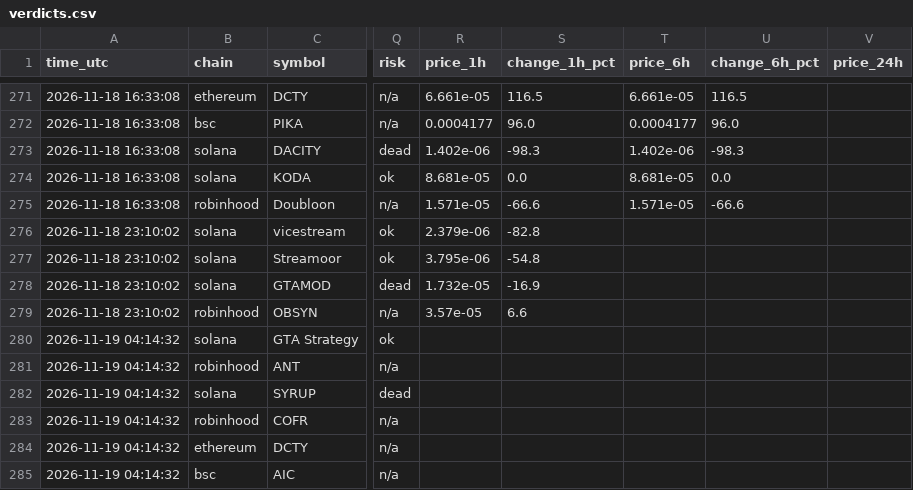
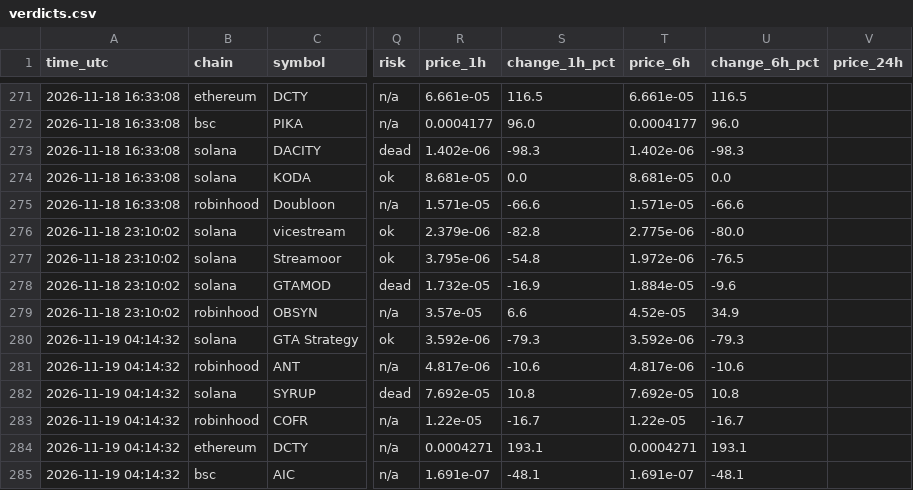
Before and after one commit to Milklosz/jev-test, a CSV file: verdicts.csv, drawn as a sheet; only a part is shown, gaps mark what is left out; the diff covers the shown part only; the diff names each change by its address in the sheet, - before the commit and + after, or states it on an @@ line.

```diff
--- a/verdicts.csv
+++ b/verdicts.csv
-T276 (price_6h): (empty)
+T276 (price_6h): 2.775e-06
-U276 (change_6h_pct): (empty)
+U276 (change_6h_pct): -80.0
-T277 (price_6h): (empty)
+T277 (price_6h): 1.972e-06
-U277 (change_6h_pct): (empty)
+U277 (change_6h_pct): -76.5
-T278 (price_6h): (empty)
+T278 (price_6h): 1.884e-05
-U278 (change_6h_pct): (empty)
+U278 (change_6h_pct): -9.6
-T279 (price_6h): (empty)
+T279 (price_6h): 4.52e-05
-U279 (change_6h_pct): (empty)
+U279 (change_6h_pct): 34.9
-R280 (price_1h): (empty)
+R280 (price_1h): 3.592e-06
-S280 (change_1h_pct): (empty)
+S280 (change_1h_pct): -79.3
-T280 (price_6h): (empty)
+T280 (price_6h): 3.592e-06
-U280 (change_6h_pct): (empty)
+U280 (change_6h_pct): -79.3
-R281 (price_1h): (empty)
+R281 (price_1h): 4.817e-06
-S281 (change_1h_pct): (empty)
+S281 (change_1h_pct): -10.6
-T281 (price_6h): (empty)
+T281 (price_6h): 4.817e-06
-U281 (change_6h_pct): (empty)
+U281 (change_6h_pct): -10.6
-R282 (price_1h): (empty)
+R282 (price_1h): 7.692e-05
-S282 (change_1h_pct): (empty)
+S282 (change_1h_pct): 10.8
-T282 (price_6h): (empty)
+T282 (price_6h): 7.692e-05
-U282 (change_6h_pct): (empty)
+U282 (change_6h_pct): 10.8
-R283 (price_1h): (empty)
+R283 (price_1h): 1.22e-05
-S283 (change_1h_pct): (empty)
+S283 (change_1h_pct): -16.7
-T283 (price_6h): (empty)
+T283 (price_6h): 1.22e-05
-U283 (change_6h_pct): (empty)
+U283 (change_6h_pct): -16.7
-R284 (price_1h): (empty)
+R284 (price_1h): 0.0004271
-S284 (change_1h_pct): (empty)
+S284 (change_1h_pct): 193.1
-T284 (price_6h): (empty)
+T284 (price_6h): 0.0004271
-U284 (change_6h_pct): (empty)
+U284 (change_6h_pct): 193.1
-R285 (price_1h): (empty)
+R285 (price_1h): 1.691e-07
-S285 (change_1h_pct): (empty)
+S285 (change_1h_pct): -48.1
-T285 (price_6h): (empty)
+T285 (price_6h): 1.691e-07
-U285 (change_6h_pct): (empty)
+U285 (change_6h_pct): -48.1
```
Also changed, not shown: 3 added rows and 10 edited cells elsewhere in this file, 1 other file.
